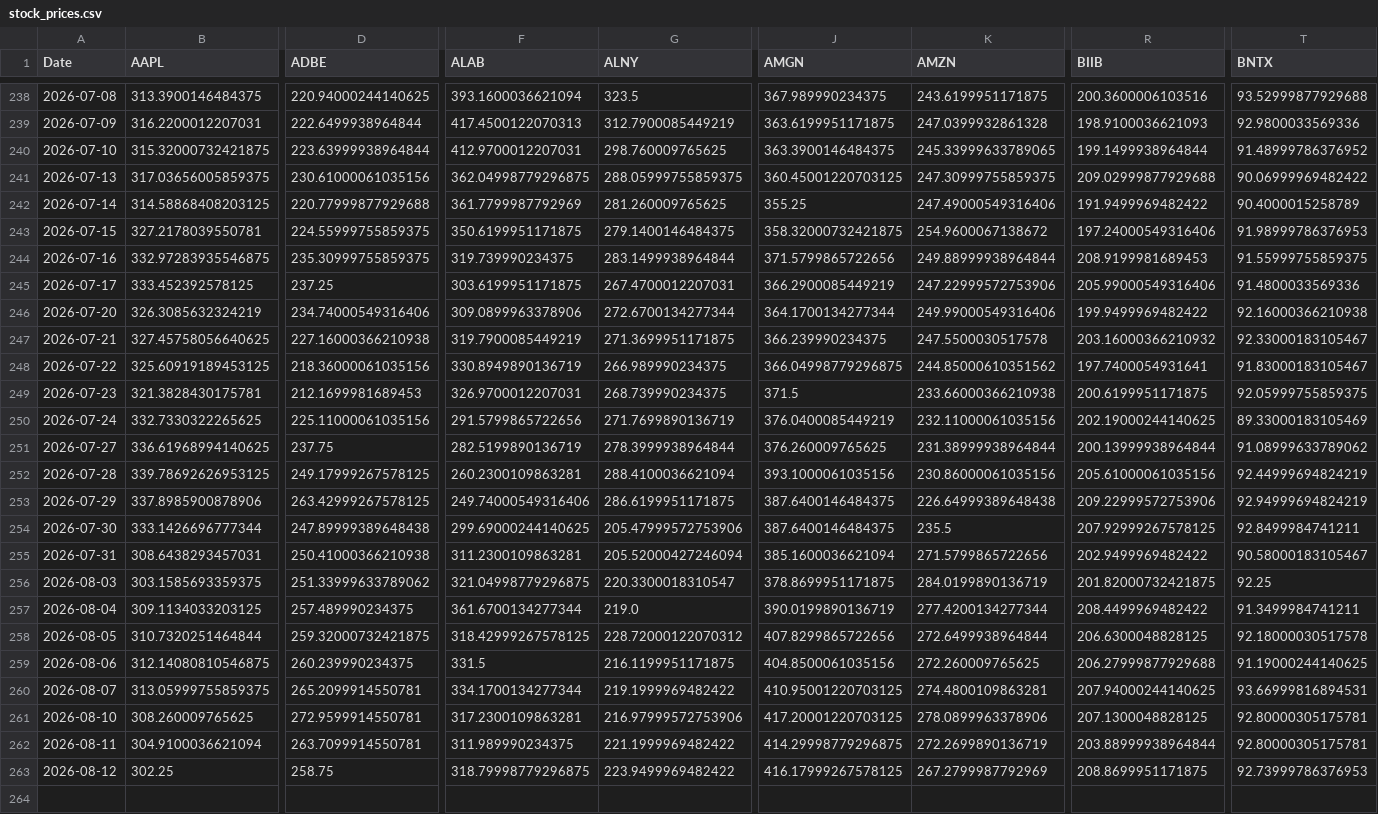
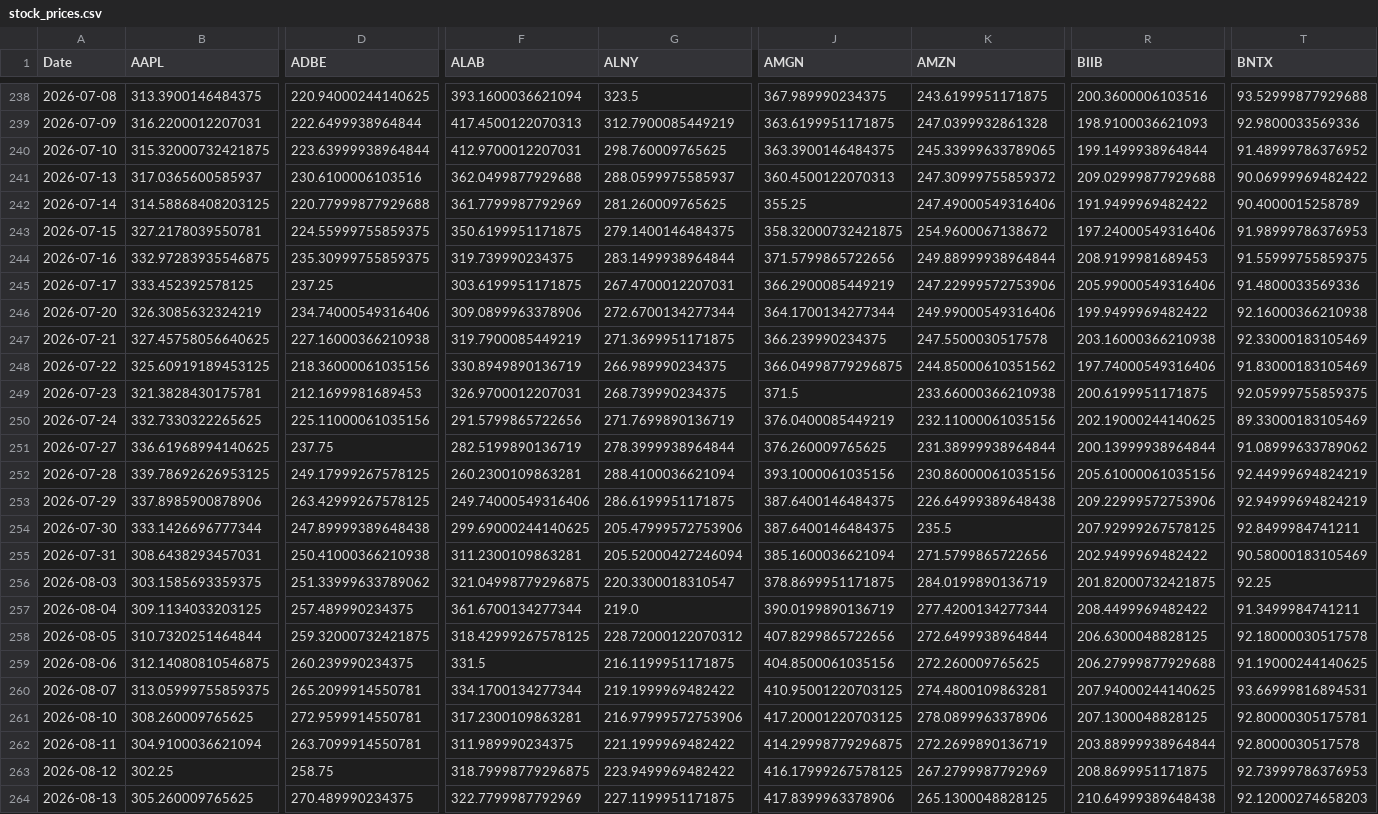
Before and after one commit to efranks0/market-monitor, a CSV file: data/cache/stock_prices.csv, drawn as a sheet; only a part is shown, gaps mark what is left out; rows hold the shown columns only; the diff covers the shown part only; the diff names each change by its address in the sheet, - before the commit and + after, or states it on an @@ line.

```diff
--- a/data/cache/stock_prices.csv
+++ b/data/cache/stock_prices.csv
-B241 (AAPL): 317.03656005859375
+B241 (AAPL): 317.0365600585937
-D241 (ADBE): 230.61000061035156
+D241 (ADBE): 230.6100006103516
-F241 (ALAB): 362.04998779296875
+F241 (ALAB): 362.0499877929688
-G241 (ALNY): 288.05999755859375
+G241 (ALNY): 288.0599975585937
-J241 (AMGN): 360.45001220703125
+J241 (AMGN): 360.4500122070313
-K241 (AMZN): 247.30999755859375
+K241 (AMZN): 247.30999755859372
-R247 (BIIB): 203.16000366210932
+R247 (BIIB): 203.16000366210938
-T247 (BNTX): 92.33000183105467
+T247 (BNTX): 92.33000183105469
-R248 (BIIB): 197.7400054931641
+R248 (BIIB): 197.74000549316406
-T248 (BNTX): 91.83000183105467
+T248 (BNTX): 91.83000183105469
-T255 (BNTX): 90.58000183105467
+T255 (BNTX): 90.58000183105469
-T262 (BNTX): 92.80000305175781
+T262 (BNTX): 92.8000030517578
+row 264: 2026-08-13 | 305.260009765625 | 270.489990234375 | 322.7799987792969 | 227.1199951171875 | 417.8399963378906 | 265.1300048828125 | 210.64999389648438 | 92.12000274658203
```
Also changed, not shown: 20 edited cells elsewhere in this file, data/cache/commodity_prices.csv, data/cache/crypto_prices.csv, 3 other files.
